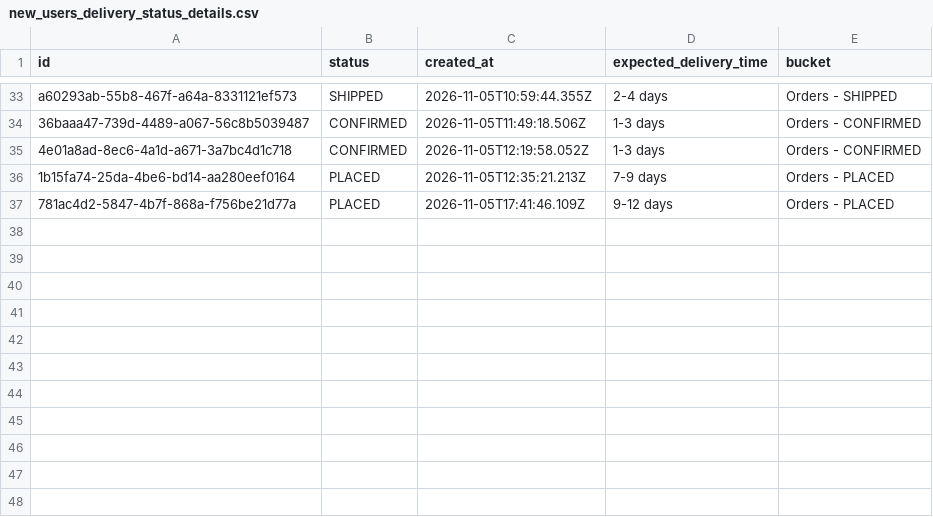
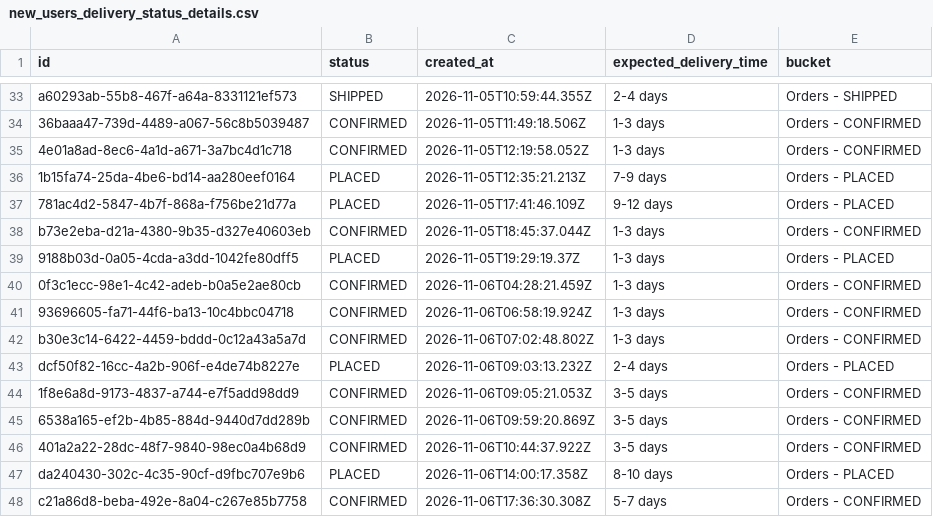
Before and after one commit to Amankr0402/Daily-Sales-Revenue-Report, a CSV file: data/new_users_delivery_status_details.csv, drawn as a sheet; only a part is shown, gaps mark what is left out; the diff names each change by its address in the sheet, - before the commit and + after, or states it on an @@ line.

```diff
--- a/data/new_users_delivery_status_details.csv
+++ b/data/new_users_delivery_status_details.csv
+row 38: b73e2eba-d21a-4380-9b35-d327e40603eb | CONFIRMED | 2026-11-05T18:45:37.044Z | 1-3 days | Orders - CONFIRMED
+row 39: 9188b03d-0a05-4cda-a3dd-1042fe80dff5 | PLACED | 2026-11-05T19:29:19.37Z | 1-3 days | Orders - PLACED
+row 40: 0f3c1ecc-98e1-4c42-adeb-b0a5e2ae80cb | CONFIRMED | 2026-11-06T04:28:21.459Z | 1-3 days | Orders - CONFIRMED
+row 41: 93696605-fa71-44f6-ba13-10c4bbc04718 | CONFIRMED | 2026-11-06T06:58:19.924Z | 1-3 days | Orders - CONFIRMED
+row 42: b30e3c14-6422-4459-bddd-0c12a43a5a7d | CONFIRMED | 2026-11-06T07:02:48.802Z | 1-3 days | Orders - CONFIRMED
+row 43: dcf50f82-16cc-4a2b-906f-e4de74b8227e | PLACED | 2026-11-06T09:03:13.232Z | 2-4 days | Orders - PLACED
+row 44: 1f8e6a8d-9173-4837-a744-e7f5add98dd9 | CONFIRMED | 2026-11-06T09:05:21.053Z | 3-5 days | Orders - CONFIRMED
+row 45: 6538a165-ef2b-4b85-884d-9440d7dd289b | CONFIRMED | 2026-11-06T09:59:20.869Z | 3-5 days | Orders - CONFIRMED
+row 46: 401a2a22-28dc-48f7-9840-98ec0a4b68d9 | CONFIRMED | 2026-11-06T10:44:37.922Z | 3-5 days | Orders - CONFIRMED
+row 47: da240430-302c-4c35-90cf-d9fbc707e9b6 | PLACED | 2026-11-06T14:00:17.358Z | 8-10 days | Orders - PLACED
+row 48: c21a86d8-beba-492e-8a04-c267e85b7758 | CONFIRMED | 2026-11-06T17:36:30.308Z | 5-7 days | Orders - CONFIRMED
```
Also changed, not shown: data/all_new_users_order_status_details.csv, data/inside_sales_details.csv, 18 other files.
